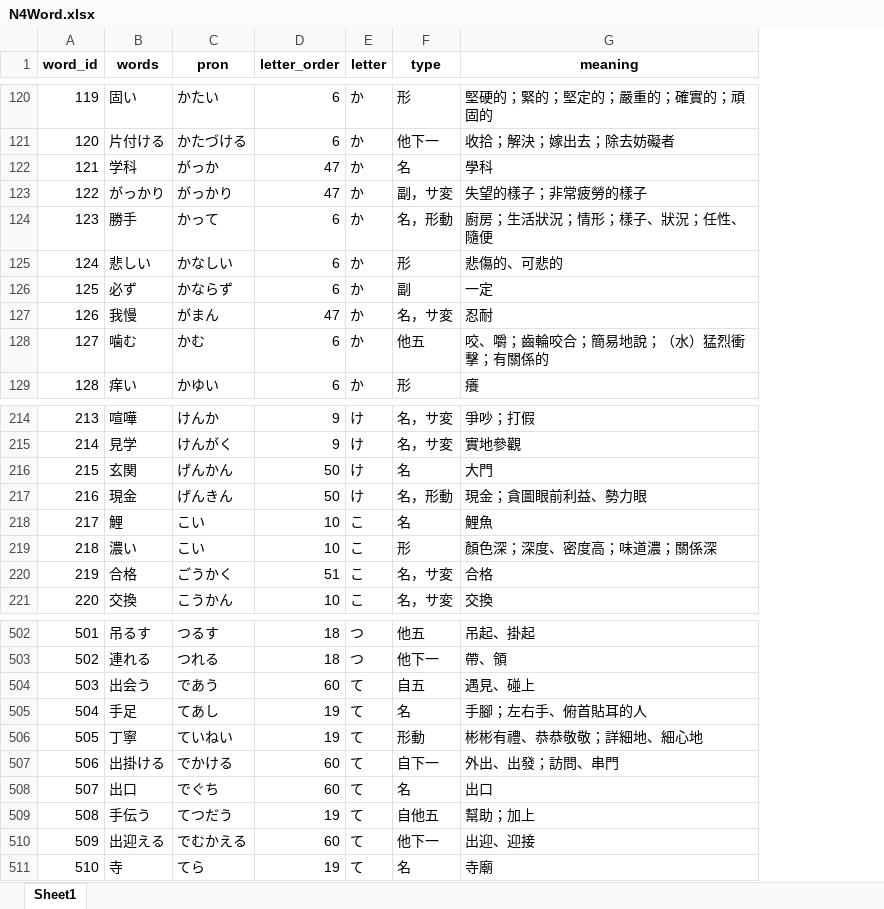
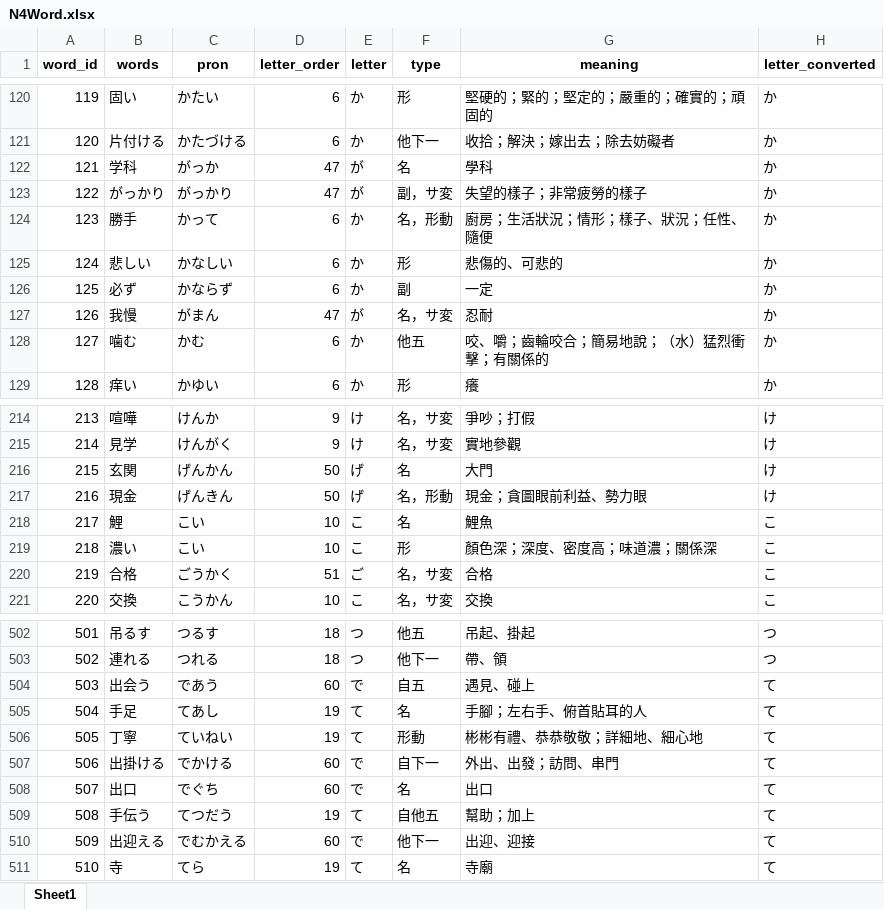
Before and after one commit to ivcode286/PandasJp, an Excel workbook: assets/file_for_reference/kana_format/output/N4Word.xlsx, sheet Sheet1, drawn as a sheet; only a part is shown, gaps mark what is left out; values as stored, in another font and other column widths than the file's, no borders; the diff covers the shown part only; the diff names each change by its address in the sheet, - before the commit and + after, or states it on an @@ line.

```diff
--- a/assets/file_for_reference/kana_format/output/N4Word.xlsx (sheet Sheet1)
+++ b/assets/file_for_reference/kana_format/output/N4Word.xlsx (sheet Sheet1)
+column H (letter_converted), rows 120-129: all か; rows 214-221: け | け | け | け | こ | こ | こ | こ; rows 502-511: つ | つ | て | て | て | て | て | て | て | て
-E122:E123 (letter): か
+E122:E123 (letter): が
-E127 (letter): か
+E127 (letter): が
-E216:E217 (letter): け
+E216:E217 (letter): げ
-E220 (letter): こ
+E220 (letter): ご
-E504 (letter): て
+E504 (letter): で
-E507:E508 (letter): て
+E507:E508 (letter): で
-E510 (letter): て
+E510 (letter): で
```
Also changed, not shown: 58 edited cells elsewhere in this sheet, assets/file_for_reference/kana_format/input/N5Word.xlsx, assets/file_for_reference/kana_format/output/N1.xlsx, 6 other files.
